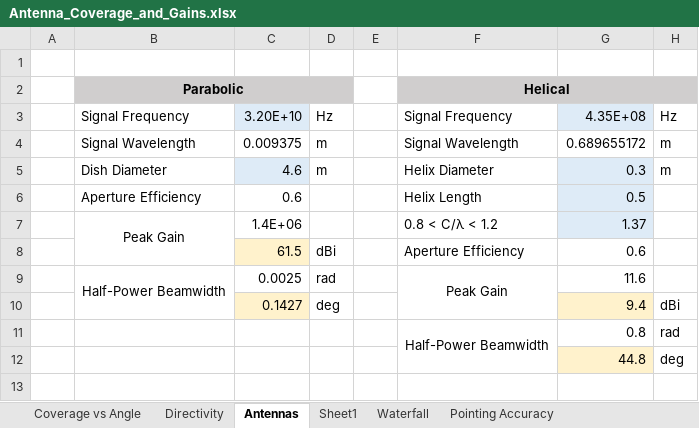
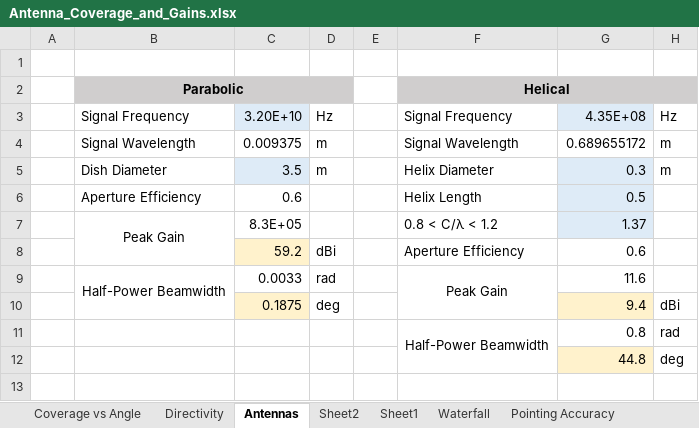
Before and after one commit to magellano-mission/Telecomm, an Excel workbook: Orb_Alt_Study/Antenna_Coverage_and_Gains.xlsx, sheet Antennas, drawn as a sheet; only a part is shown; values as stored, in another font and other column widths than the file's, no borders; the diff names each change by its address in the sheet, - before the commit and + after, or states it on an @@ line.

```diff
--- a/Orb_Alt_Study/Antenna_Coverage_and_Gains.xlsx (sheet Antennas)
+++ b/Orb_Alt_Study/Antenna_Coverage_and_Gains.xlsx (sheet Antennas)
+sheet tab: Sheet2
-C5: 4.6
+C5: 3.5
-C7: 1.4E+06
+C7: 8.3E+05
-C8: 61.5
+C8: 59.2
-C9: 0.0025
+C9: 0.0033
-C10: 0.1427
+C10: 0.1875
```
Also changed, not shown: 14 other files.
